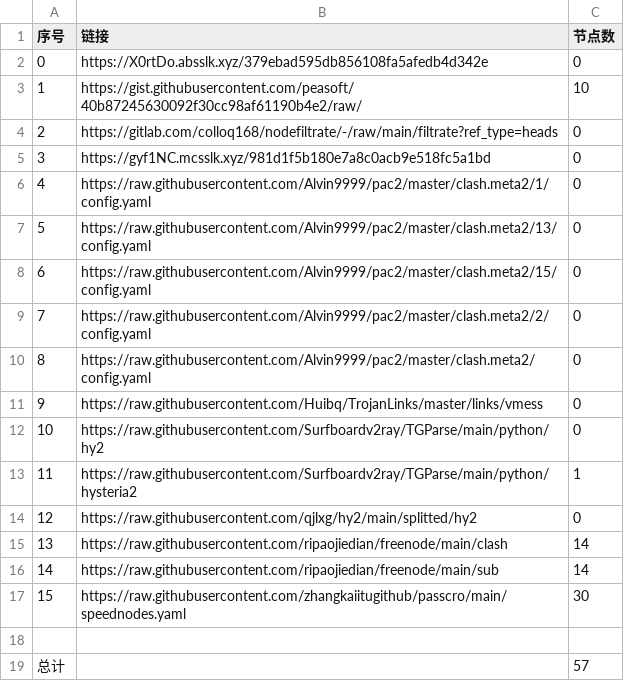
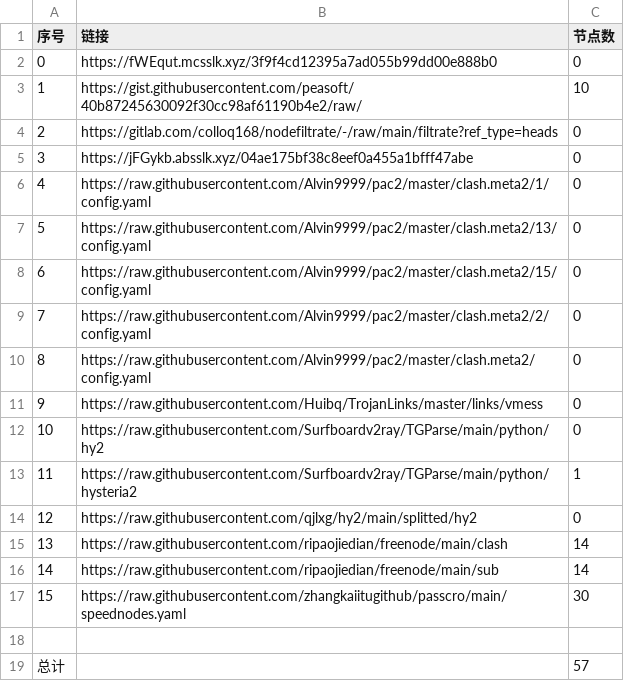
Before and after one commit to ohay5128/NoMoreWalls, a CSV file: list_result.csv, drawn as a sheet.

```diff
--- a/list_result.csv
+++ b/list_result.csv
@@ -1,6 +1,6 @@
 序号,链接,节点数
-0,https://X0rtDo.absslk.xyz/379ebad595db856108fa5afedb4d342e,0
+0,https://fWEqut.mcsslk.xyz/3f9f4cd12395a7ad055b99dd00e888b0,0
 1,https://gist.githubusercontent.com/peasoft/40b87245630092f30cc98af61190b4e2/raw/,10
 2,https://gitlab.com/colloq168/nodefiltrate/-/raw/main/filtrate?ref_type=heads,0
-3,https://gyf1NC.mcsslk.xyz/981d1f5b180e7a8c0acb9e518fc5a1bd,0
+3,https://jFGykb.absslk.xyz/04ae175bf38c8eef0a455a1bfff47abe,0
 4,https://raw.githubusercontent.com/Alvin9999/pac2/master/clash.meta2/1/config.yaml,0
```
Also changed, not shown: 15 other files.
